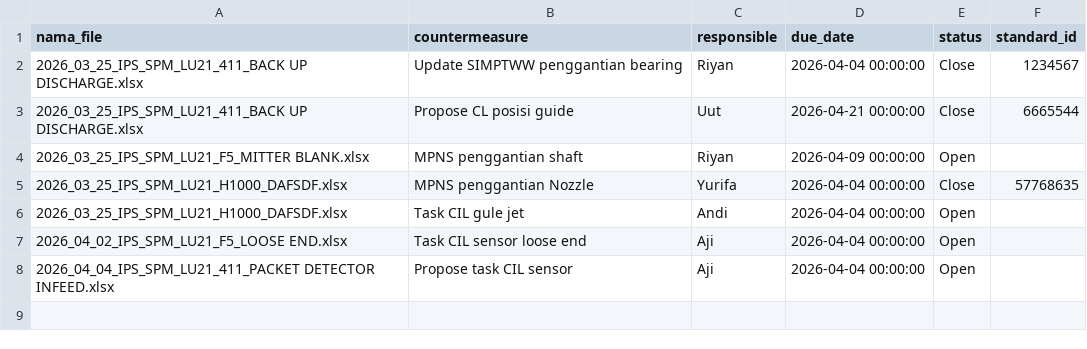
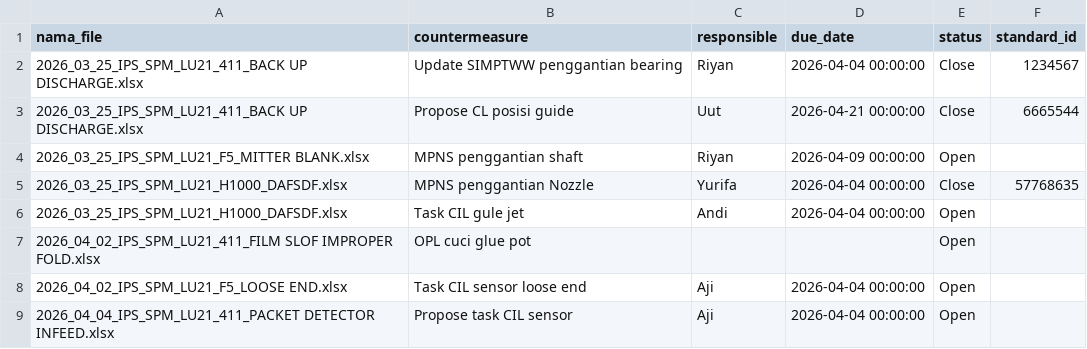
Before and after one commit to riyanardyanto/monitor-ips, a CSV file: data/database/ips-follow-up-database.csv, drawn as a sheet.

Commit message:
update result table flow

```diff
--- a/data/database/ips-follow-up-database.csv
+++ b/data/database/ips-follow-up-database.csv
@@ -6,2 +6,3 @@ nama_file,countermeasure,responsible,due_date,status,standard_id
 2026_03_25_IPS_SPM_LU21_H1000_DAFSDF.xlsx,Task CIL gule jet,Andi,2026-04-04 00:00:00,Open,
+2026_04_02_IPS_SPM_LU21_411_FILM SLOF IMPROPER FOLD.xlsx,OPL cuci glue pot,,,Open,
 2026_04_02_IPS_SPM_LU21_F5_LOOSE END.xlsx,Task CIL sensor loose end,Aji,2026-04-04 00:00:00,Open,
```
Also changed, not shown: 1 other file.
